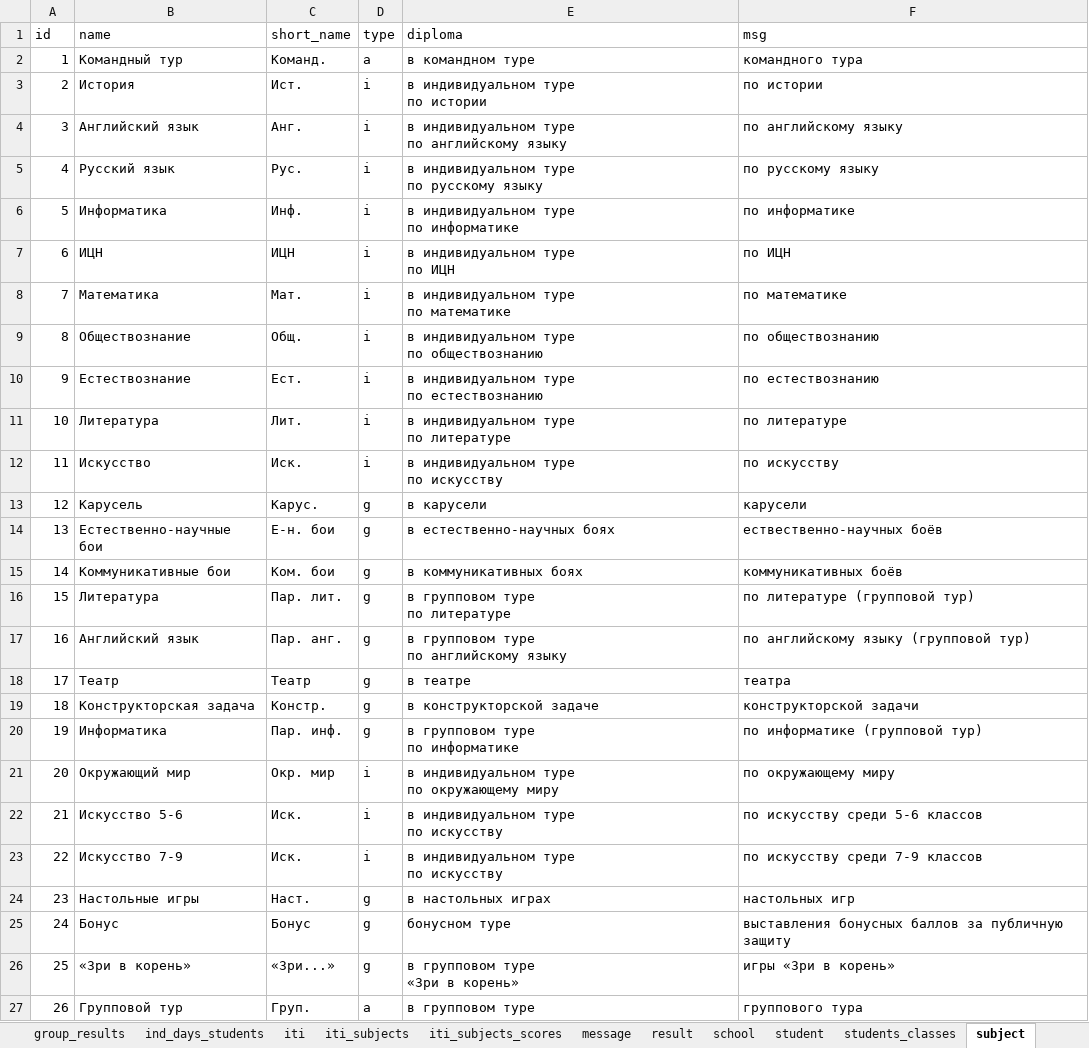
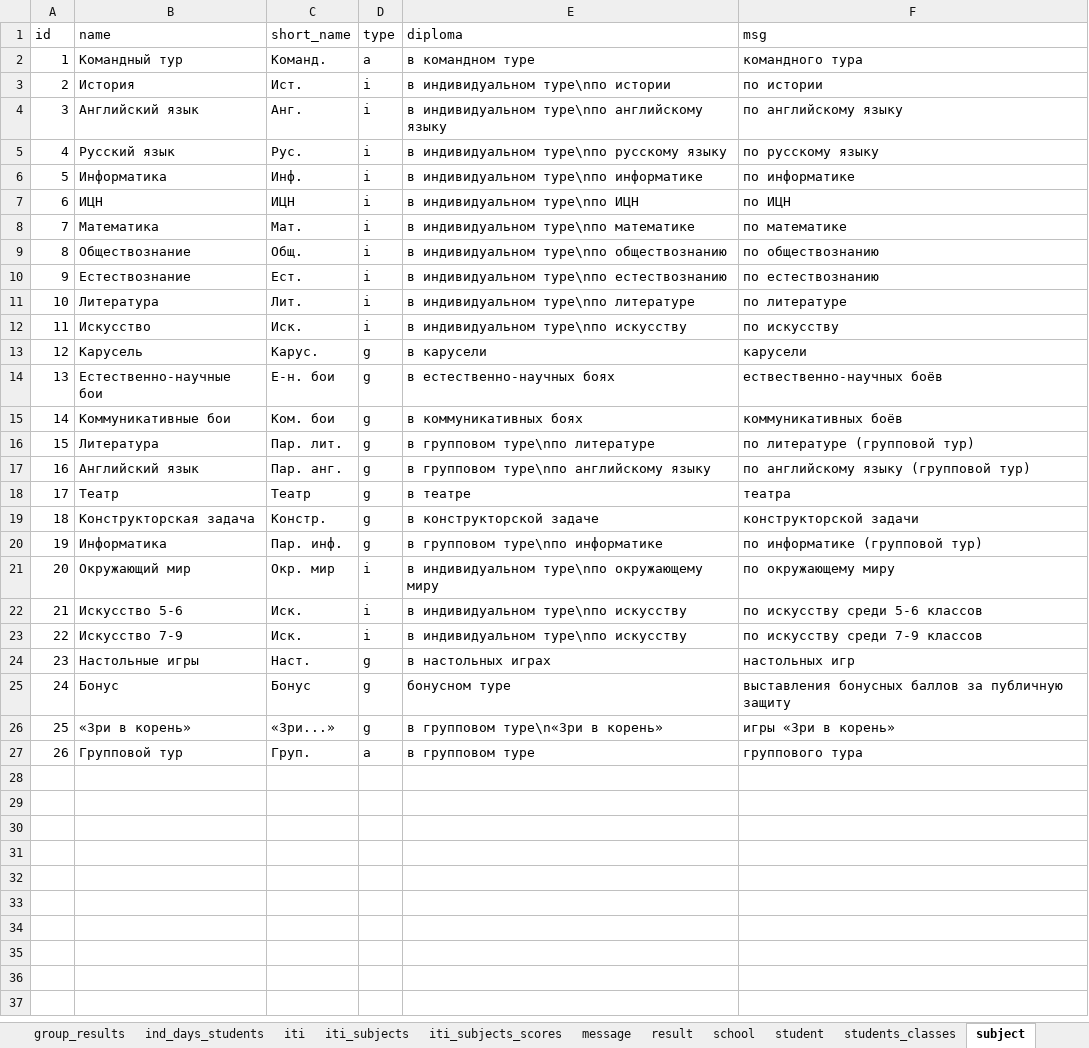
Before and after one commit to slavashestakov2005/ITI, an Excel workbook: backend/data/sheet_all.xlsx, sheet subject, drawn as a sheet; values as stored, in another font and other column widths than the file's, no borders; ↵ is a line break in a cell; the diff names each change by its address in the sheet, - before the commit and + after, or states it on an @@ line.

```diff
--- a/backend/data/sheet_all.xlsx (sheet subject)
+++ b/backend/data/sheet_all.xlsx (sheet subject)
-E3 (diploma): в индивидуальном туре ↵ по истории
+E3 (diploma): в индивидуальном туре\nпо истории
-E4 (diploma): в индивидуальном туре ↵ по английскому языку
+E4 (diploma): в индивидуальном туре\nпо английскому языку
-E5 (diploma): в индивидуальном туре ↵ по русскому языку
+E5 (diploma): в индивидуальном туре\nпо русскому языку
-E6 (diploma): в индивидуальном туре ↵ по информатике
+E6 (diploma): в индивидуальном туре\nпо информатике
-E7 (diploma): в индивидуальном туре ↵ по ИЦН
+E7 (diploma): в индивидуальном туре\nпо ИЦН
-E8 (diploma): в индивидуальном туре ↵ по математике
+E8 (diploma): в индивидуальном туре\nпо математике
-E9 (diploma): в индивидуальном туре ↵ по обществознанию
+E9 (diploma): в индивидуальном туре\nпо обществознанию
-E10 (diploma): в индивидуальном туре ↵ по естествознанию
+E10 (diploma): в индивидуальном туре\nпо естествознанию
-E11 (diploma): в индивидуальном туре ↵ по литературе
+E11 (diploma): в индивидуальном туре\nпо литературе
-E12 (diploma): в индивидуальном туре ↵ по искусству
+E12 (diploma): в индивидуальном туре\nпо искусству
-E16 (diploma): в групповом туре ↵ по литературе
+E16 (diploma): в групповом туре\nпо литературе
-E17 (diploma): в групповом туре ↵ по английскому языку
+E17 (diploma): в групповом туре\nпо английскому языку
-E20 (diploma): в групповом туре ↵ по информатике
+E20 (diploma): в групповом туре\nпо информатике
-E21 (diploma): в индивидуальном туре ↵ по окружающему миру
+E21 (diploma): в индивидуальном туре\nпо окружающему миру
-E22:E23 (diploma): в индивидуальном туре ↵ по искусству
+E22:E23 (diploma): в индивидуальном туре\nпо искусству
-E26 (diploma): в групповом туре ↵ «Зри в корень»
+E26 (diploma): в групповом туре\n«Зри в корень»
```
Also changed, not shown: sheet student, sheet iti, 51 other files.
